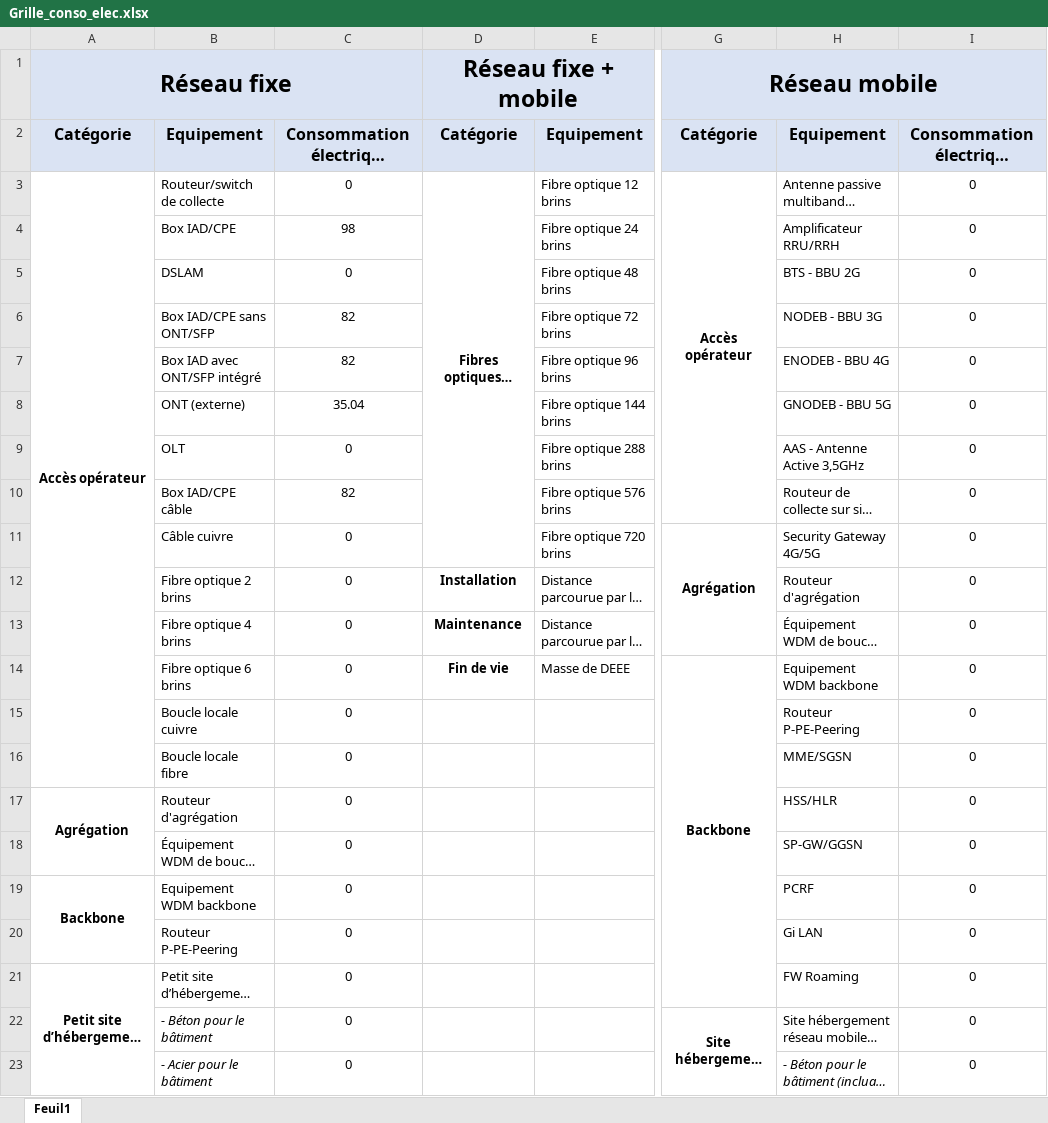
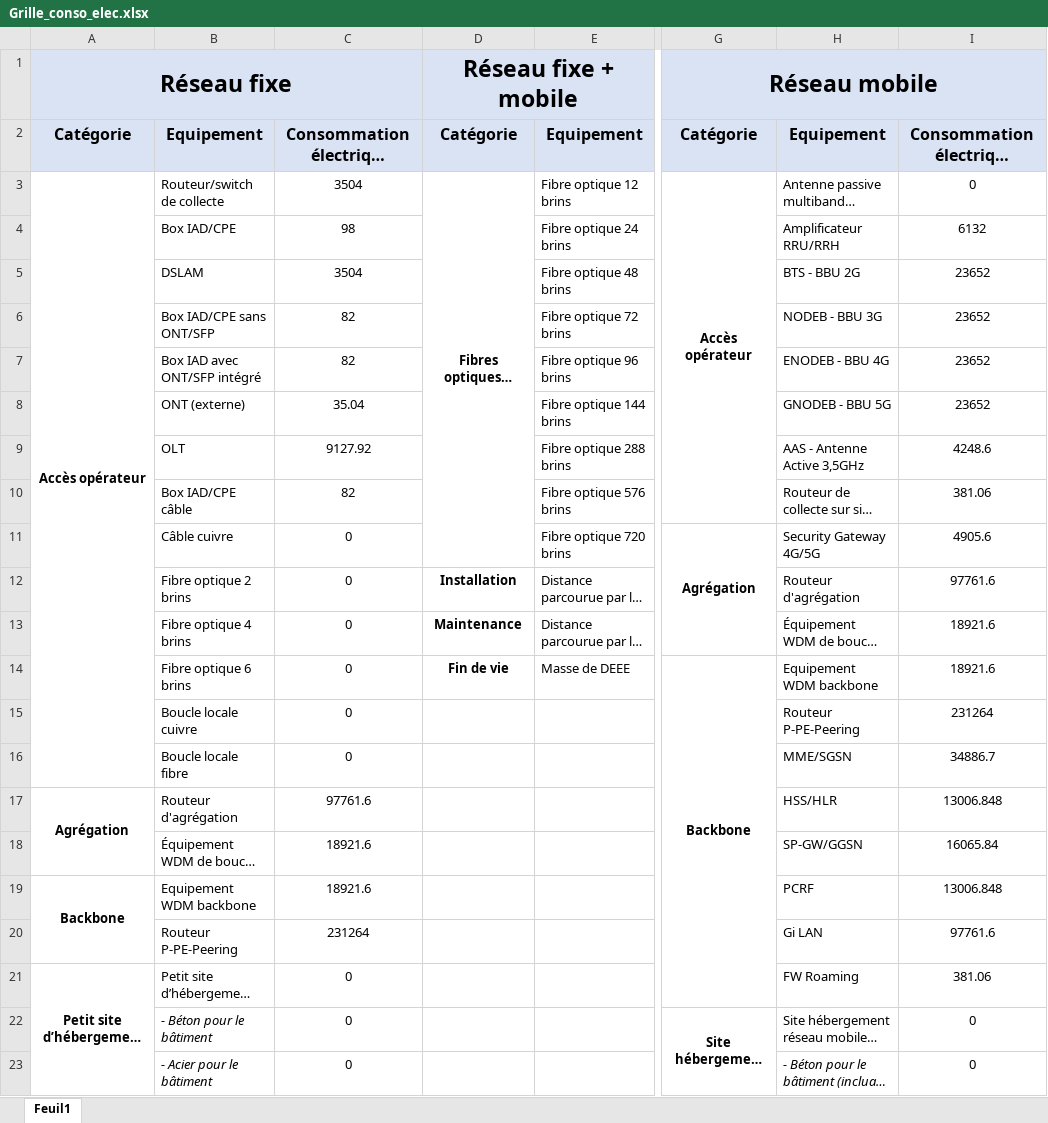
Before and after one commit to resilio-tech/modele-rcp-fai, an Excel workbook: Grille_conso_elec.xlsx, sheet Feuil1, drawn as a sheet; only a part is shown, gaps mark what is left out; long unchanged cells end in …; values as stored, in another font and other column widths than the file's, no borders; the diff names each change by its address in the sheet, - before the commit and + after, or states it on an @@ line.

```diff
--- a/Grille_conso_elec.xlsx (sheet Feuil1)
+++ b/Grille_conso_elec.xlsx (sheet Feuil1)
-C3: 0
+C3: 3504
-I4: 0
+I4: 6132
-C5: 0
+C5: 3504
-I5:I8: 0
+I5:I8: 23652
-C9: 0
+C9: 9127.92
-I9: 0
+I9: 4248.6
-I10: 0
+I10: 381.06
-I11: 0
+I11: 4905.6
-I12: 0
+I12: 97761.6
-I13:I14: 0
+I13:I14: 18921.6
-I15: 0
+I15: 231264
-I16: 0
+I16: 34886.7
-C17: 0
+C17: 97761.6
-I17: 0
+I17: 13006.848
-C18:C19: 0
+C18:C19: 18921.6
-I18: 0
+I18: 16065.84
-I19: 0
+I19: 13006.848
-C20: 0
+C20: 231264
-I20: 0
+I20: 97761.6
-I21: 0
+I21: 381.06
```
Also changed, not shown: 3 other files.
